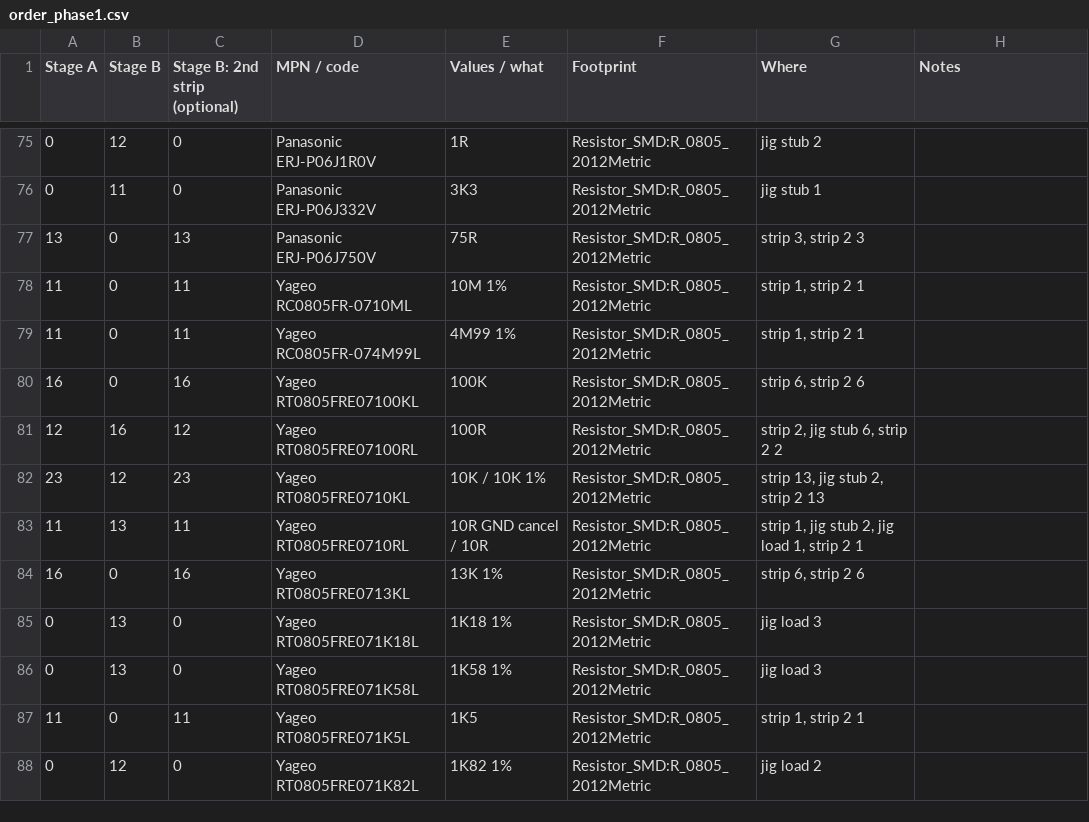
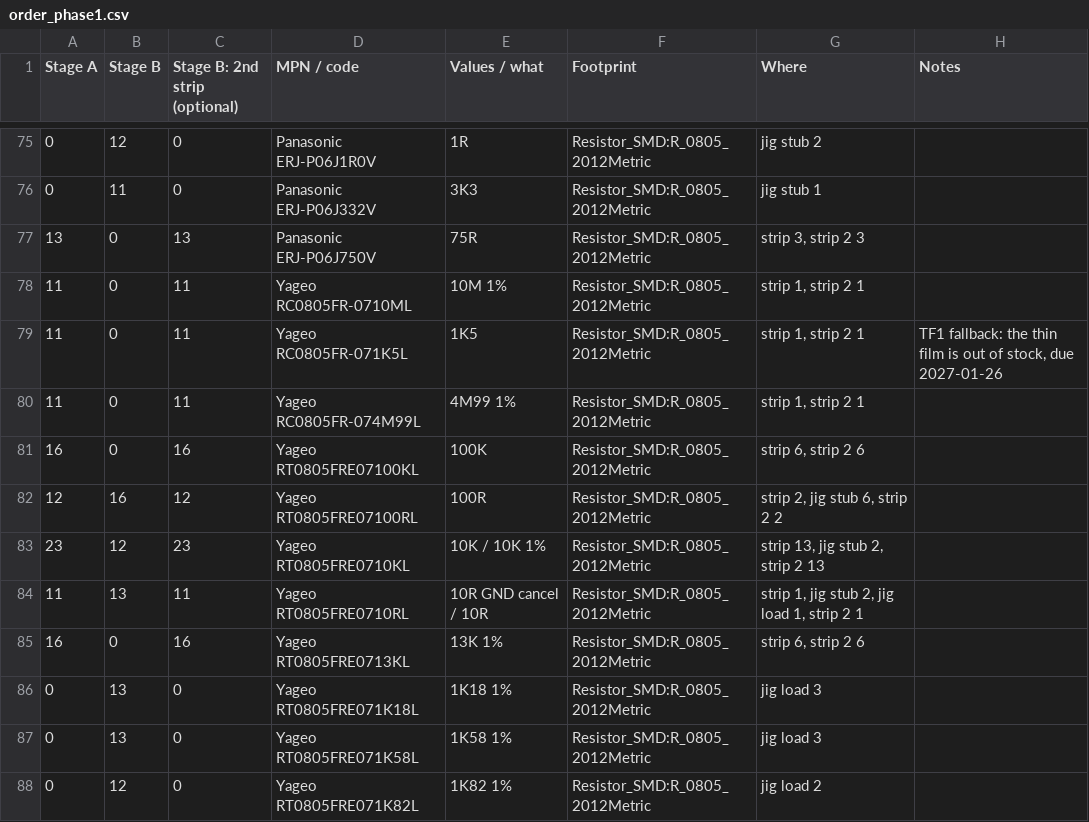
Before and after one commit to cozycactus/goa-console, a CSV file: order_phase1.csv, drawn as a sheet; only a part is shown, gaps mark what is left out.

```diff
--- a/order_phase1.csv
+++ b/order_phase1.csv
@@ -78,2 +78,3 @@
 "11","0","11","Yageo RC0805FR-0710ML","10M 1%","Resistor_SMD:R_0805_2012Metric","strip 1, strip 2 1",""
+"11","0","11","Yageo RC0805FR-071K5L","1K5","Resistor_SMD:R_0805_2012Metric","strip 1, strip 2 1","TF1 fallback: the thin film is out of stock, due 2027-01-26"
 "11","0","11","Yageo RC0805FR-074M99L","4M99 1%","Resistor_SMD:R_0805_2012Metric","strip 1, strip 2 1",""
@@ -86,3 +87,2 @@
 "0","13","0","Yageo RT0805FRE071K58L","1K58 1%","Resistor_SMD:R_0805_2012Metric","jig load 3",""
-"11","0","11","Yageo RT0805FRE071K5L","1K5","Resistor_SMD:R_0805_2012Metric","strip 1, strip 2 1",""
 "0","12","0","Yageo RT0805FRE071K82L","1K82 1%","Resistor_SMD:R_0805_2012Metric","jig load 2",""
```
Also changed, not shown: order_phase1_prices.csv, 10 other files.
